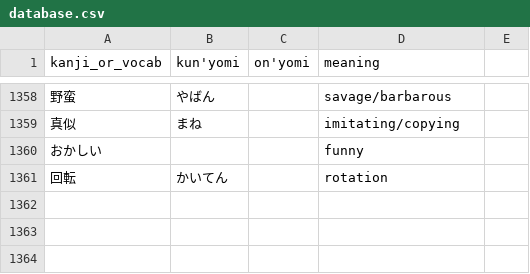
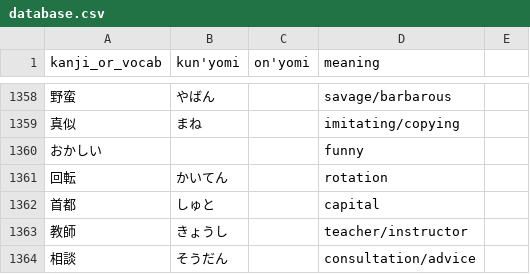
Before and after one commit to bkayalibay/kanki, a CSV file: database.csv, drawn as a sheet; only a part is shown, gaps mark what is left out; the diff names each change by its address in the sheet, - before the commit and + after, or states it on an @@ line.

Commit message:
Adds more words.

```diff
--- a/database.csv
+++ b/database.csv
+row 1362: 首都 | しゅと |  | capital
+row 1363: 教師 | きょうし |  | teacher/instructor
+row 1364: 相談 | そうだん |  | consultation/advice
```
